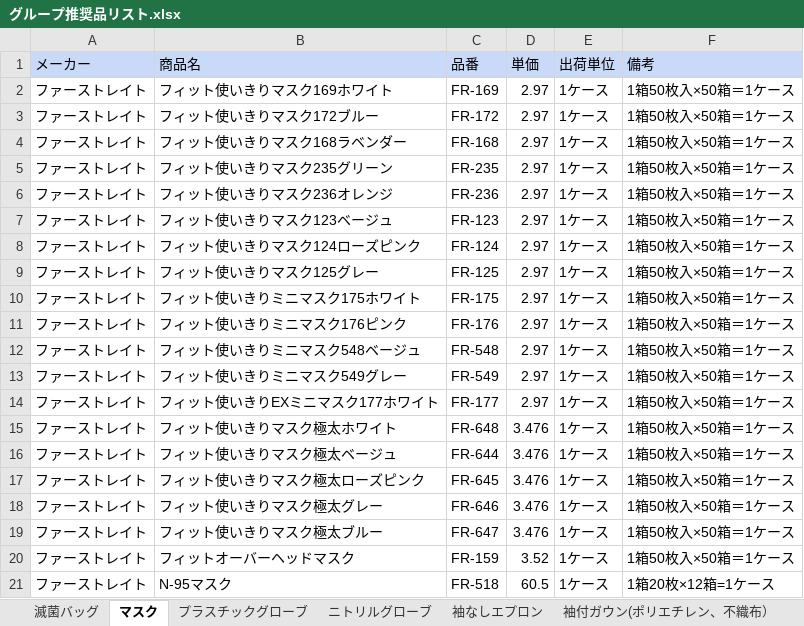
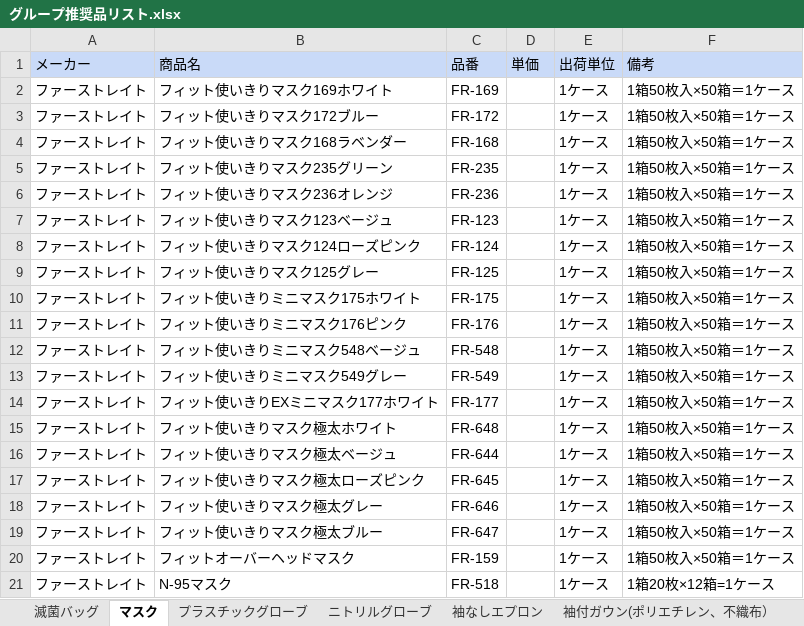
Before and after one commit to ito4231/PurchaseRequestApp, an Excel workbook: グループ推奨品リスト.xlsx, sheet マスク, drawn as a sheet; values as stored, in another font and other column widths than the file's, no borders; the diff names each change by its address in the sheet, - before the commit and + after, or states it on an @@ line.

```diff
--- a/グループ推奨品リスト.xlsx (sheet マスク)
+++ b/グループ推奨品リスト.xlsx (sheet マスク)
-D2:D14 (単価): 2.97
+D2:D14 (単価): (empty)
-D15:D19 (単価): 3.476
+D15:D19 (単価): (empty)
-D20 (単価): 3.52
+D20 (単価): (empty)
-D21 (単価): 60.5
+D21 (単価): (empty)
```
Also changed, not shown: sheet ニトリルグローブ, sheet 滅菌バッグ, sheet プラスチックグローブ, sheet 袖なしエプロン, sheet ペーパー類その他, sheet 袖付ガウン(ポリエチレン、不織布）, 4 other files.
